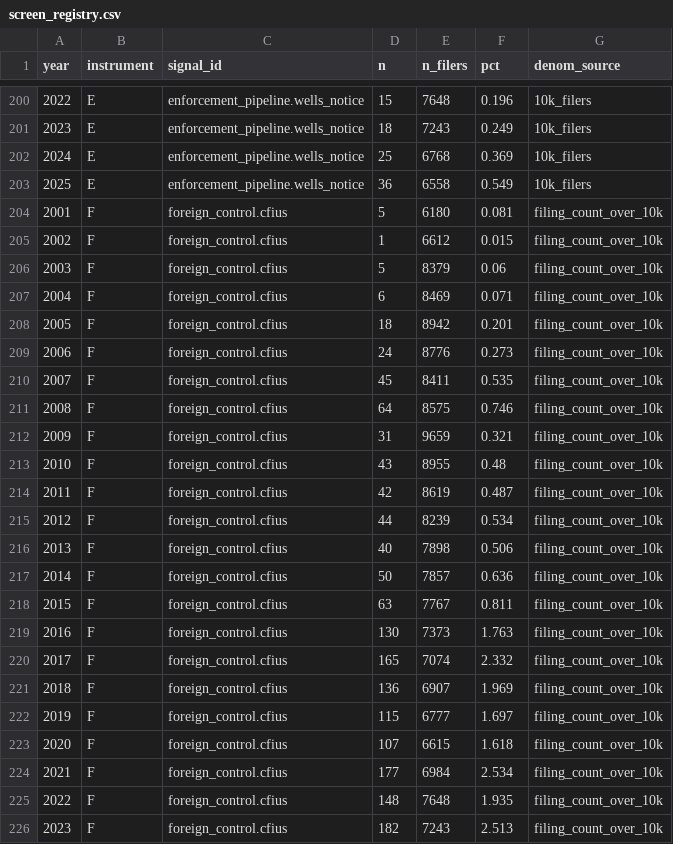
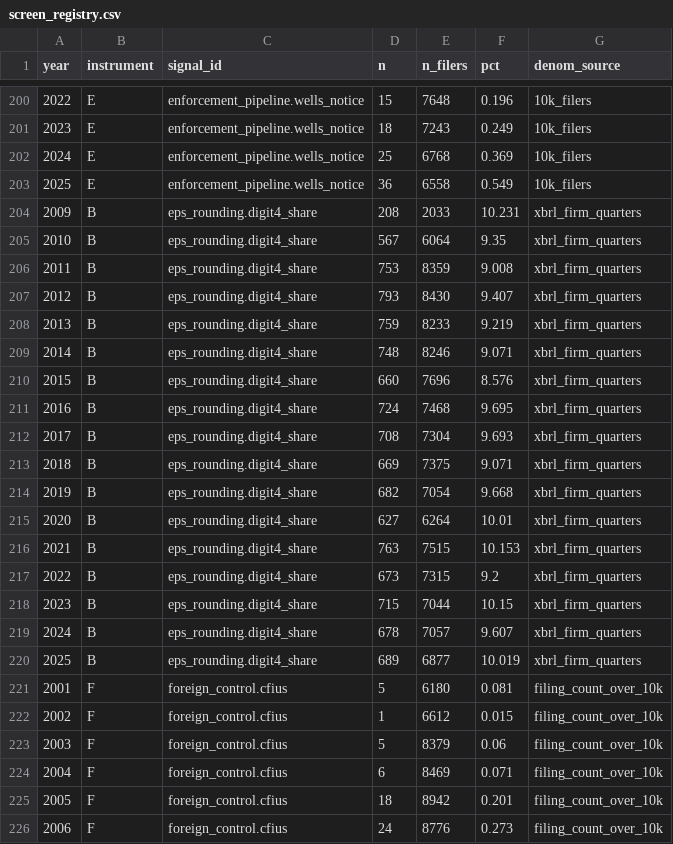
Before and after one commit to matthewgg22/ai-disclosure-measurement, a CSV file: data/aggregates/screen_registry.csv, drawn as a sheet; only a part is shown, gaps mark what is left out; the shorter side is filled out with more unchanged rows; the diff names each change by its address in the sheet, - before the commit and + after, or states it on an @@ line.

```diff
--- a/data/aggregates/screen_registry.csv
+++ b/data/aggregates/screen_registry.csv
+row 204: 2009 | B | eps_rounding.digit4_share | 208 | 2033 | 10.231 | xbrl_firm_quarters
+row 205: 2010 | B | eps_rounding.digit4_share | 567 | 6064 | 9.35 | xbrl_firm_quarters
+row 206: 2011 | B | eps_rounding.digit4_share | 753 | 8359 | 9.008 | xbrl_firm_quarters
+row 207: 2012 | B | eps_rounding.digit4_share | 793 | 8430 | 9.407 | xbrl_firm_quarters
+row 208: 2013 | B | eps_rounding.digit4_share | 759 | 8233 | 9.219 | xbrl_firm_quarters
+row 209: 2014 | B | eps_rounding.digit4_share | 748 | 8246 | 9.071 | xbrl_firm_quarters
+row 210: 2015 | B | eps_rounding.digit4_share | 660 | 7696 | 8.576 | xbrl_firm_quarters
+row 211: 2016 | B | eps_rounding.digit4_share | 724 | 7468 | 9.695 | xbrl_firm_quarters
+row 212: 2017 | B | eps_rounding.digit4_share | 708 | 7304 | 9.693 | xbrl_firm_quarters
+row 213: 2018 | B | eps_rounding.digit4_share | 669 | 7375 | 9.071 | xbrl_firm_quarters
+row 214: 2019 | B | eps_rounding.digit4_share | 682 | 7054 | 9.668 | xbrl_firm_quarters
+row 215: 2020 | B | eps_rounding.digit4_share | 627 | 6264 | 10.01 | xbrl_firm_quarters
+row 216: 2021 | B | eps_rounding.digit4_share | 763 | 7515 | 10.153 | xbrl_firm_quarters
+row 217: 2022 | B | eps_rounding.digit4_share | 673 | 7315 | 9.2 | xbrl_firm_quarters
+row 218: 2023 | B | eps_rounding.digit4_share | 715 | 7044 | 10.15 | xbrl_firm_quarters
+row 219: 2024 | B | eps_rounding.digit4_share | 678 | 7057 | 9.607 | xbrl_firm_quarters
+row 220: 2025 | B | eps_rounding.digit4_share | 689 | 6877 | 10.019 | xbrl_firm_quarters
```
Also changed, not shown: 9 other files.
